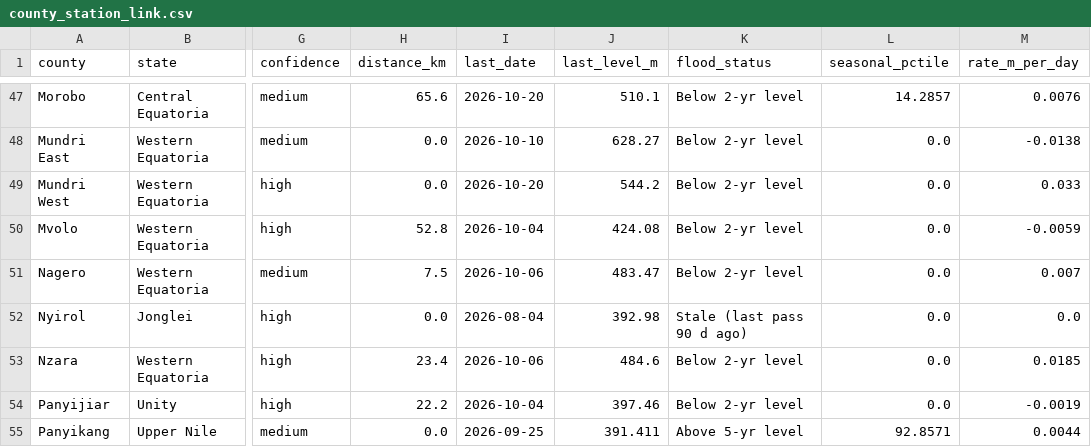
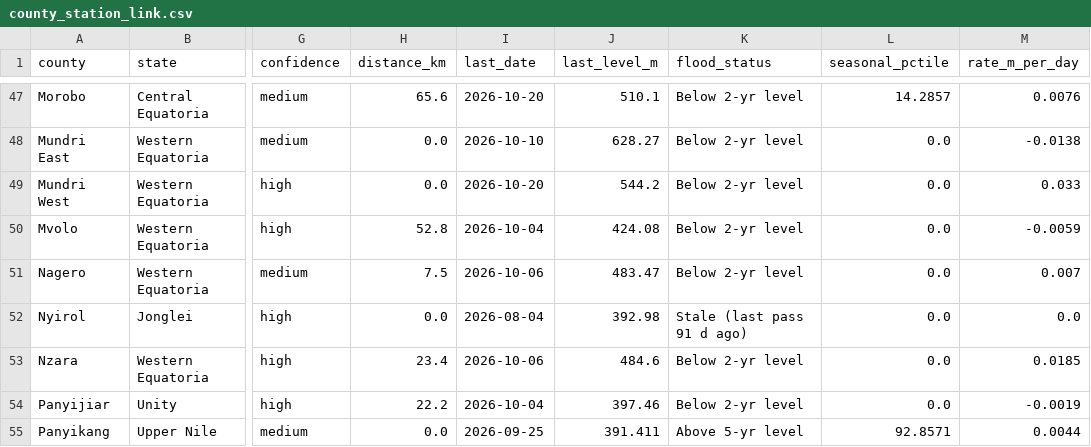
Before and after one commit to Penuelabi/altimetry-nightly, a CSV file: county_station_link.csv, drawn as a sheet; only a part is shown, gaps mark what is left out; the diff covers the shown part only; the diff names each change by its address in the sheet, - before the commit and + after, or states it on an @@ line.

```diff
--- a/county_station_link.csv
+++ b/county_station_link.csv
-K52 (flood_status): Stale (last pass 90 d ago)
+K52 (flood_status): Stale (last pass 91 d ago)
```
Also changed, not shown: 20 edited cells elsewhere in this file, 1 other file.
